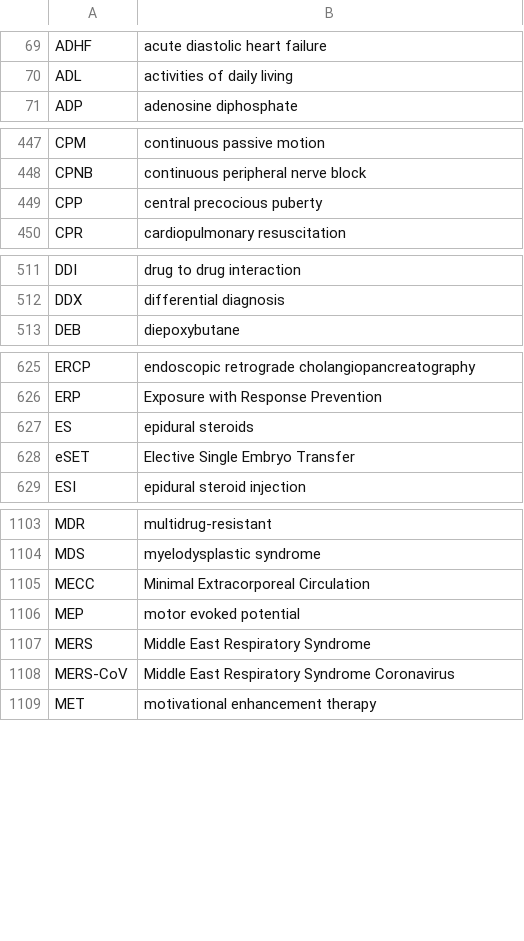
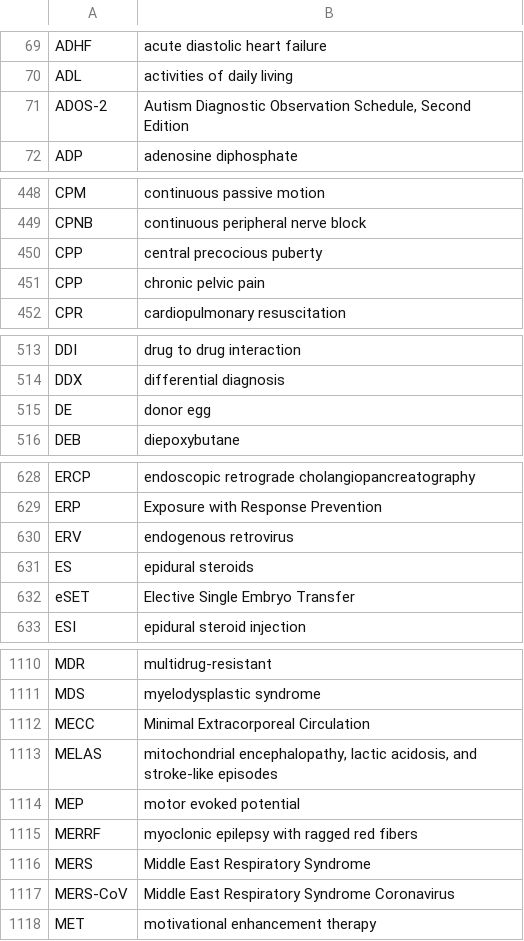
Before and after one commit to imantsm/medical_abbreviations, a CSV file: medical_abbreviations.csv, drawn as a sheet; only a part is shown, gaps mark what is left out; the diff covers the shown part only; the diff names each change by its address in the sheet, - before the commit and + after, or states it on an @@ line.

Commit message:
updates

```diff
--- a/medical_abbreviations.csv
+++ b/medical_abbreviations.csv
+row 71: ADOS-2 | Autism Diagnostic Observation Schedule, Second Edition
+row 451: CPP | chronic pelvic pain
+row 515: DE | donor egg
+row 630: ERV | endogenous retrovirus
+row 1113: MELAS | mitochondrial encephalopathy, lactic acidosis, and stroke-like episodes
+row 1115: MERRF | myoclonic epilepsy with ragged red fibers
```
Also changed, not shown: 4 added rows elsewhere in this file.
